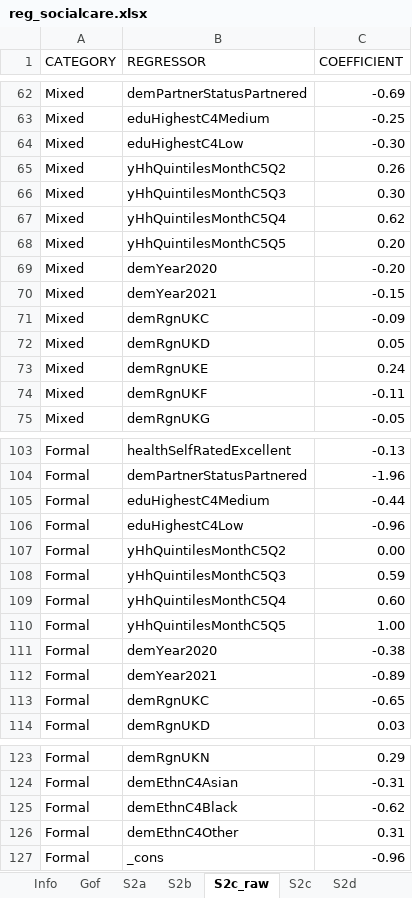
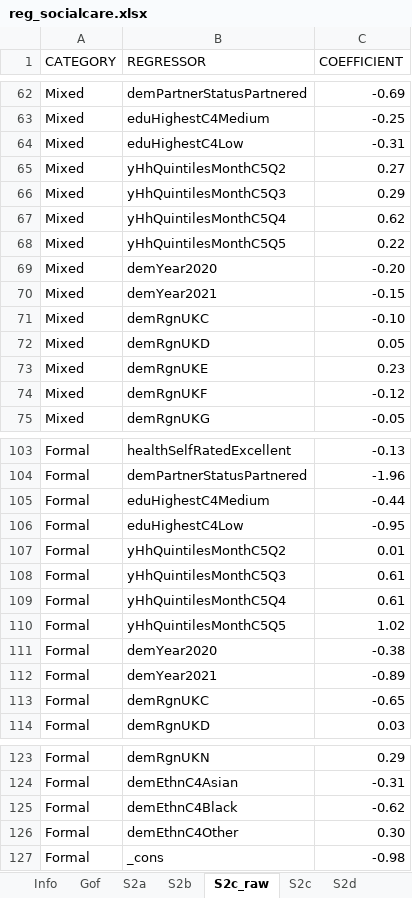
Before and after one commit to Mariia-Var/SimPaths, an Excel workbook: input/reg_socialcare.xlsx, sheet S2c_raw, drawn as a sheet; only a part is shown, gaps mark what is left out; values as stored, in another font and other column widths than the file's, no borders; the diff covers the shown part only; the diff names each change by its address in the sheet, - before the commit and + after, or states it on an @@ line.

```diff
--- a/input/reg_socialcare.xlsx (sheet S2c_raw)
+++ b/input/reg_socialcare.xlsx (sheet S2c_raw)
-C64 (COEFFICIENT): -0.30
+C64 (COEFFICIENT): -0.31
-C65 (COEFFICIENT): 0.26
+C65 (COEFFICIENT): 0.27
-C66 (COEFFICIENT): 0.30
+C66 (COEFFICIENT): 0.29
-C68 (COEFFICIENT): 0.20
+C68 (COEFFICIENT): 0.22
-C71 (COEFFICIENT): -0.09
+C71 (COEFFICIENT): -0.10
-C73 (COEFFICIENT): 0.24
+C73 (COEFFICIENT): 0.23
-C74 (COEFFICIENT): -0.11
+C74 (COEFFICIENT): -0.12
-C106 (COEFFICIENT): -0.96
+C106 (COEFFICIENT): -0.95
-C107 (COEFFICIENT): 0.00
+C107 (COEFFICIENT): 0.01
-C108 (COEFFICIENT): 0.59
+C108 (COEFFICIENT): 0.61
-C109 (COEFFICIENT): 0.60
+C109 (COEFFICIENT): 0.61
-C110 (COEFFICIENT): 1.00
+C110 (COEFFICIENT): 1.02
-C126 (COEFFICIENT): 0.31
+C126 (COEFFICIENT): 0.30
-C127 (COEFFICIENT): -0.96
+C127 (COEFFICIENT): -0.98
```
Also changed, not shown: 5 edited cells elsewhere in this sheet, sheet S2c, sheet S3d, sheet S3c, sheet S3a, sheet S2b, sheet S3b, 4 more sheets, 8 other files.
